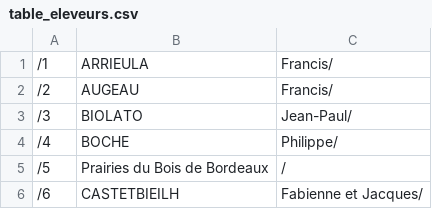
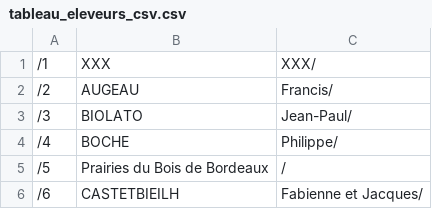
Before and after one commit to numag2019/site_web_paillette, a CSV file: importexportCSV/csv/tableau_eleveurs_csv.csv (was importexportCSV/csv/table_eleveurs.csv), drawn as a sheet; only a part is shown.

```diff
--- a/importexportCSV/csv/table_eleveurs.csv
+++ b/importexportCSV/csv/tableau_eleveurs_csv.csv
@@ -1,2 +1,2 @@
-/1;ARRIEULA;Francis/
+/1;XXX;XXX/
 /2;AUGEAU;Francis/
```
Also changed, not shown: 8 other files.
